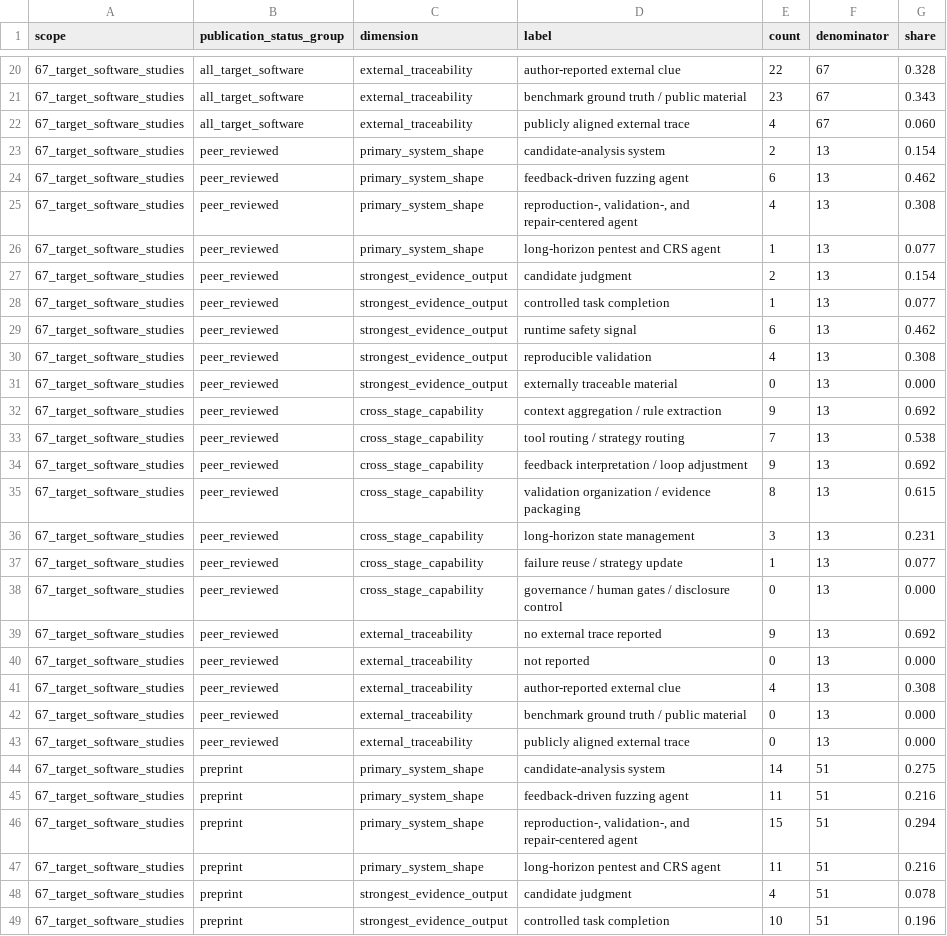
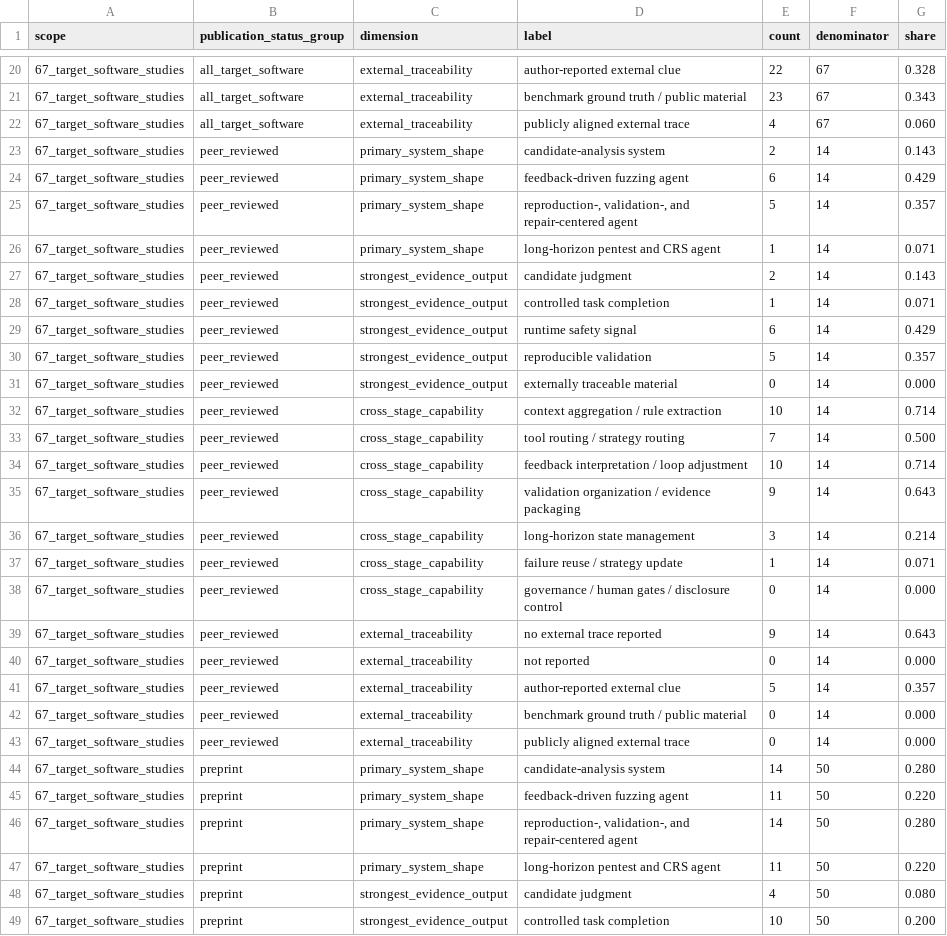
Before and after one commit to oldpanthead/agentic-llm-vuln-mining-survey-artifact, a CSV file: data/publication_status_sensitivity_analysis.csv, drawn as a sheet; only a part is shown, gaps mark what is left out; the diff covers the shown part only; the diff names each change by its address in the sheet, - before the commit and + after, or states it on an @@ line.

```diff
--- a/data/publication_status_sensitivity_analysis.csv
+++ b/data/publication_status_sensitivity_analysis.csv
-F23:F43 (denominator): 13
+F23:F43 (denominator): 14
-G23 (share): 0.154
+G23 (share): 0.143
-G24 (share): 0.462
+G24 (share): 0.429
-E25 (count): 4
+E25 (count): 5
-G25 (share): 0.308
+G25 (share): 0.357
-G26 (share): 0.077
+G26 (share): 0.071
-G27 (share): 0.154
+G27 (share): 0.143
-G28 (share): 0.077
+G28 (share): 0.071
-G29 (share): 0.462
+G29 (share): 0.429
-E30 (count): 4
+E30 (count): 5
-G30 (share): 0.308
+G30 (share): 0.357
-E32 (count): 9
+E32 (count): 10
-G32 (share): 0.692
+G32 (share): 0.714
-G33 (share): 0.538
+G33 (share): 0.500
-E34 (count): 9
+E34 (count): 10
-G34 (share): 0.692
+G34 (share): 0.714
-E35 (count): 8
+E35 (count): 9
-G35 (share): 0.615
+G35 (share): 0.643
-G36 (share): 0.231
+G36 (share): 0.214
-G37 (share): 0.077
+G37 (share): 0.071
-G39 (share): 0.692
+G39 (share): 0.643
-E41 (count): 4
+E41 (count): 5
-G41 (share): 0.308
+G41 (share): 0.357
-F44:F49 (denominator): 51
+F44:F49 (denominator): 50
-G44 (share): 0.275
+G44 (share): 0.280
-G45 (share): 0.216
+G45 (share): 0.220
-E46 (count): 15
+E46 (count): 14
-G46 (share): 0.294
+G46 (share): 0.280
-G47 (share): 0.216
+G47 (share): 0.220
-G48 (share): 0.078
+G48 (share): 0.080
-G49 (share): 0.196
+G49 (share): 0.200
```
Also changed, not shown: 34 edited cells elsewhere in this file, data/empirical_reporting_extraction.csv, data/publication_status_distribution_by_layer.csv, 11 other files.
